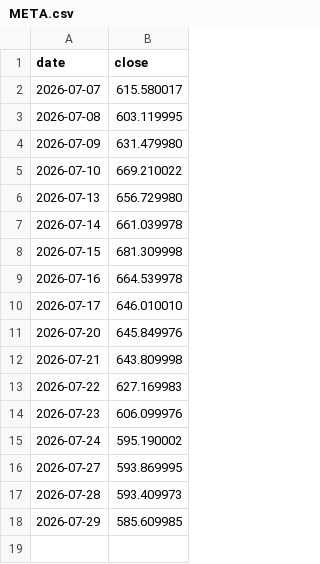
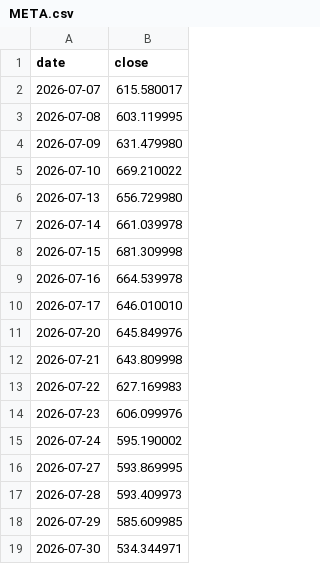
Before and after one commit to anamcarretero/trade-arena, a CSV file: data/prices/META.csv, drawn as a sheet.

```diff
--- a/data/prices/META.csv
+++ b/data/prices/META.csv
@@ -18 +18,2 @@ date,close
 2026-07-29,585.609985
+2026-07-30,534.344971
```
Also changed, not shown: data/prices/ASML.csv, data/prices/MU.csv, 9 other files.
